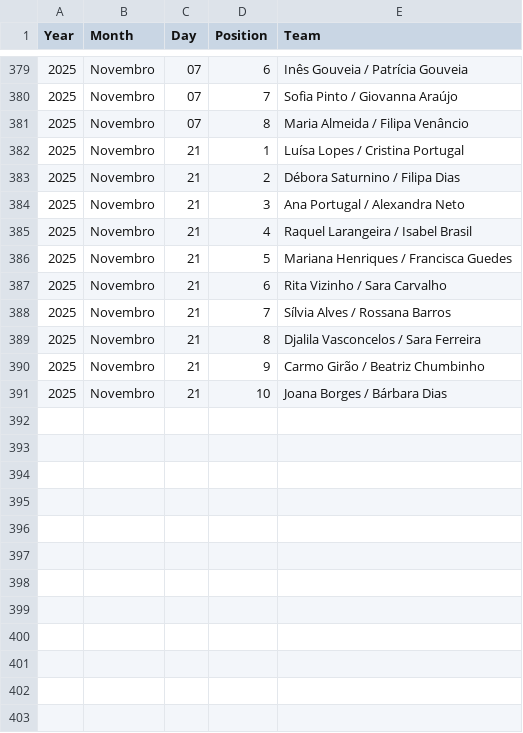
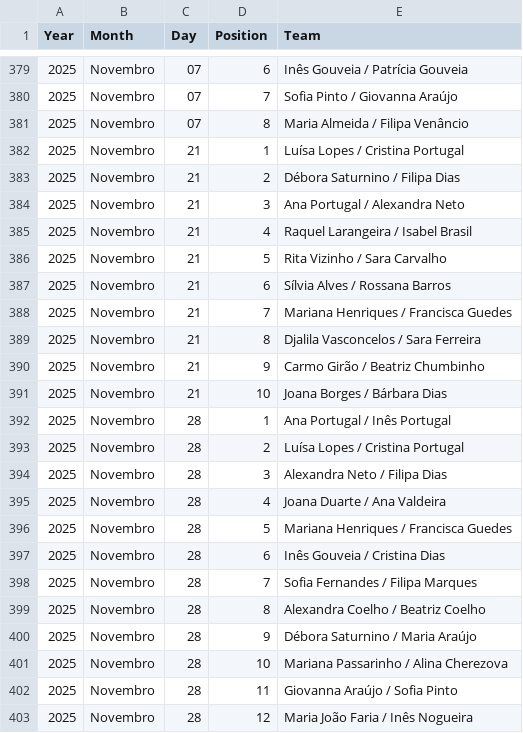
Before and after one commit to pmprcunha/Padel4All, a CSV file: tournament_results_F5.2.csv, drawn as a sheet; only a part is shown, gaps mark what is left out.

Commit message:
Atualizar resultados e torneios nos ficheiros CSV

```diff
--- a/tournament_results_F5.2.csv
+++ b/tournament_results_F5.2.csv
@@ -385,5 +385,5 @@ Year,Month,Day,Position,Team
 2025,Novembro,21,4,Raquel Larangeira / Isabel Brasil
-2025,Novembro,21,5,Mariana Henriques / Francisca Guedes
-2025,Novembro,21,6,Rita Vizinho / Sara Carvalho
-2025,Novembro,21,7,Sílvia Alves / Rossana Barros
+2025,Novembro,21,5,Rita Vizinho / Sara Carvalho
+2025,Novembro,21,6,Sílvia Alves / Rossana Barros
+2025,Novembro,21,7,Mariana Henriques / Francisca Guedes
 2025,Novembro,21,8,Djalila Vasconcelos / Sara Ferreira
@@ -391 +391,13 @@ Year,Month,Day,Position,Team
 2025,Novembro,21,10,Joana Borges / Bárbara Dias
+2025,Novembro,28,1,Ana Portugal / Inês Portugal
+2025,Novembro,28,2,Luísa Lopes / Cristina Portugal
+2025,Novembro,28,3,Alexandra Neto / Filipa Dias
+2025,Novembro,28,4,Joana Duarte / Ana Valdeira
+2025,Novembro,28,5,Mariana Henriques / Francisca Guedes
+2025,Novembro,28,6,Inês Gouveia / Cristina Dias
+2025,Novembro,28,7,Sofia Fernandes / Filipa Marques
+2025,Novembro,28,8,Alexandra Coelho / Beatriz Coelho
+2025,Novembro,28,9,Débora Saturnino / Maria Araújo
+2025,Novembro,28,10,Mariana Passarinho / Alina Cherezova
+2025,Novembro,28,11,Giovanna Araújo / Sofia Pinto
+2025,Novembro,28,12,Maria João Faria / Inês Nogueira
```
Also changed, not shown: tournament_results_M5.2.csv.
